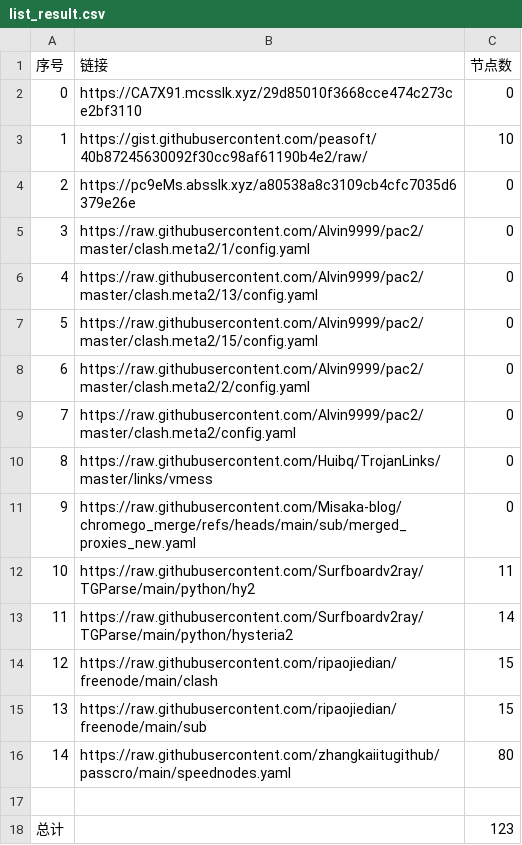
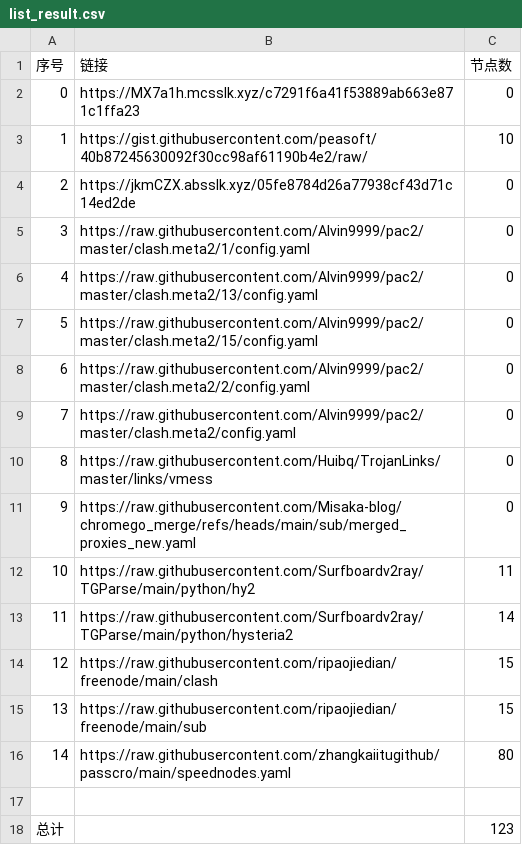
Before and after one commit to jccm66/NoMoreWalls, a CSV file: list_result.csv, drawn as a sheet.

```diff
--- a/list_result.csv
+++ b/list_result.csv
@@ -1,5 +1,5 @@
 序号,链接,节点数
-0,https://CA7X91.mcsslk.xyz/29d85010f3668cce474c273ce2bf3110,0
+0,https://MX7a1h.mcsslk.xyz/c7291f6a41f53889ab663e871c1ffa23,0
 1,https://gist.githubusercontent.com/peasoft/40b87245630092f30cc98af61190b4e2/raw/,10
-2,https://pc9eMs.absslk.xyz/a80538a8c3109cb4cfc7035d6379e26e,0
+2,https://jkmCZX.absslk.xyz/05fe8784d26a77938cf43d71c14ed2de,0
 3,https://raw.githubusercontent.com/Alvin9999/pac2/master/clash.meta2/1/config.yaml,0
```
Also changed, not shown: 3 other files.
